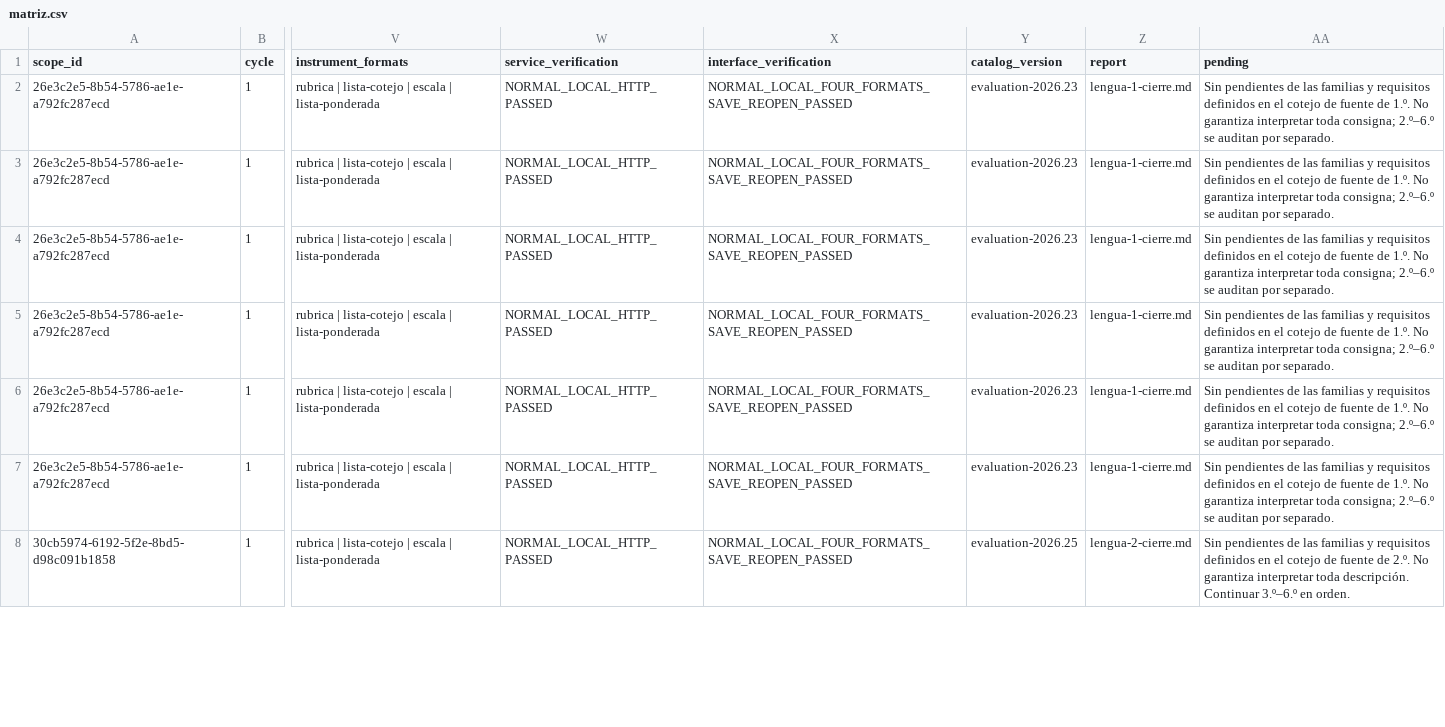
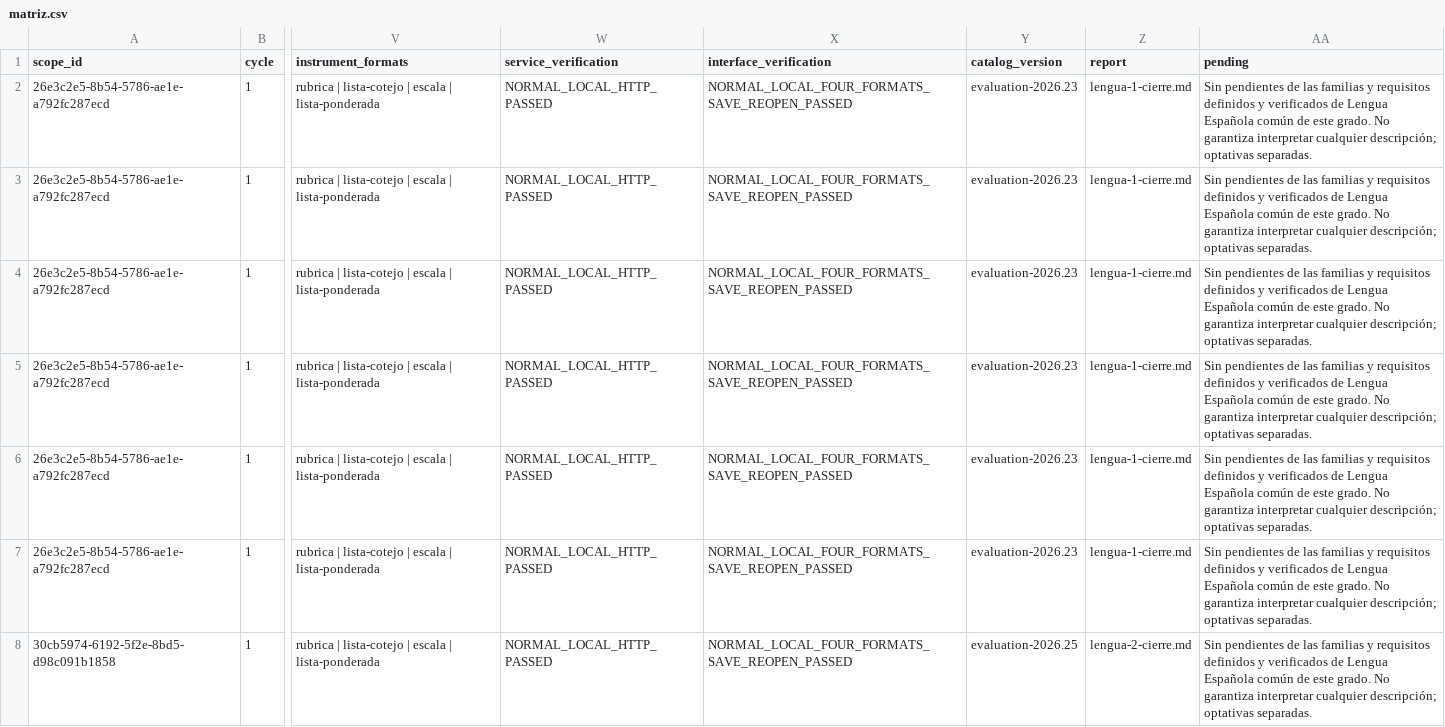
Before and after one commit to thebuuba/Proyecto-educativo-v3, a CSV file: docs/curriculum/cobertura-secundaria/matriz.csv, drawn as a sheet; only a part is shown, gaps mark what is left out; the diff covers the shown part only; the diff names each change by its address in the sheet, - before the commit and + after, or states it on an @@ line.

Commit message:
Completa y verifica Lengua de sexto y cierra los seis grados

```diff
--- a/docs/curriculum/cobertura-secundaria/matriz.csv
+++ b/docs/curriculum/cobertura-secundaria/matriz.csv
-AA2:AA7 (pending): …requisitos definidos en el cotejo de fuente de 1.º. No garantiza interpretar toda consigna; 2.º–6.º se auditan por separado.
+AA2:AA7 (pending): …requisitos definidos y verificados de Lengua Española común de este grado. No garantiza interpretar cualquier descripción; optativas separadas.
-AA8 (pending): …requisitos definidos en el cotejo de fuente de 2.º. No garantiza interpretar toda descripción. Continuar 3.º–6.º en orden.
+AA8 (pending): …requisitos definidos y verificados de Lengua Española común de este grado. No garantiza interpretar cualquier descripción; optativas separadas.
```
Also changed, not shown: 111 edited cells elsewhere in this file, 48 other files.
